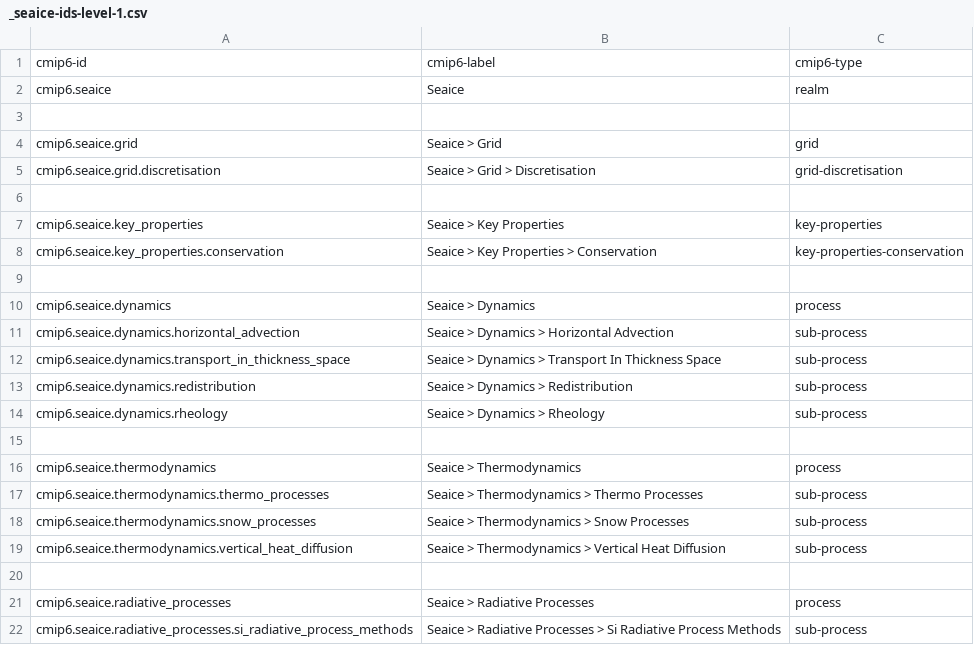
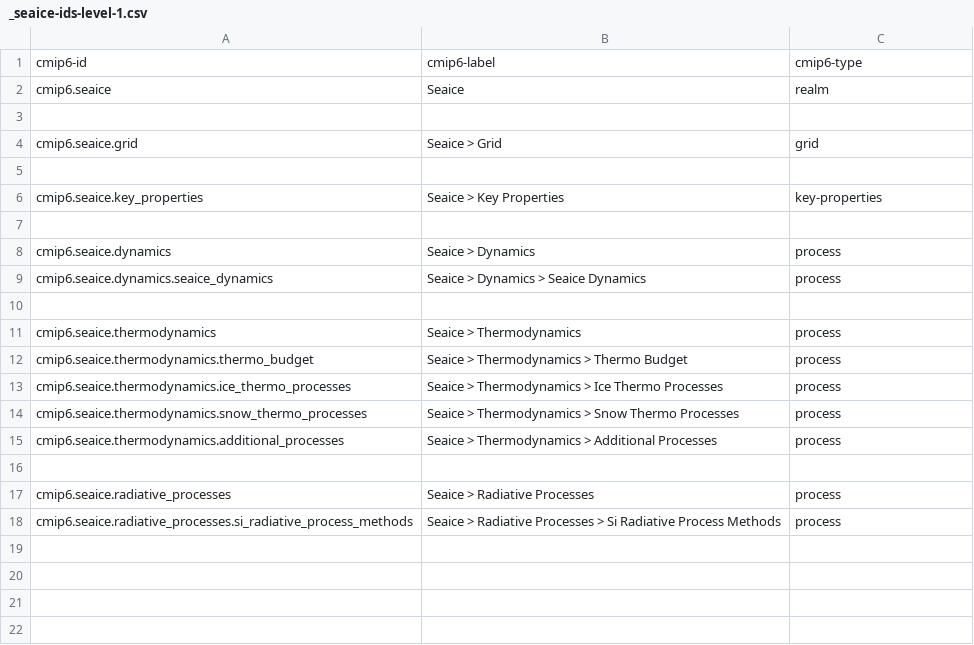
Before and after one commit to ES-DOC/cmip6-specializations-seaice, a CSV file: _seaice-ids-level-1.csv, drawn as a sheet.

```diff
--- a/_seaice-ids-level-1.csv
+++ b/_seaice-ids-level-1.csv
@@ -4,19 +4,15 @@ cmip6.seaice, Seaice, realm
 cmip6.seaice.grid, Seaice > Grid, grid
-cmip6.seaice.grid.discretisation, Seaice > Grid > Discretisation, grid-discretisation
 , ,
 cmip6.seaice.key_properties, Seaice > Key Properties, key-properties
-cmip6.seaice.key_properties.conservation, Seaice > Key Properties > Conservation, key-properties-conservation
 , ,
 cmip6.seaice.dynamics, Seaice > Dynamics, process
-cmip6.seaice.dynamics.horizontal_advection, Seaice > Dynamics > Horizontal Advection, sub-process
-cmip6.seaice.dynamics.transport_in_thickness_space, Seaice > Dynamics > Transport In Thickness Space, sub-process
-cmip6.seaice.dynamics.redistribution, Seaice > Dynamics > Redistribution, sub-process
-cmip6.seaice.dynamics.rheology, Seaice > Dynamics > Rheology, sub-process
+cmip6.seaice.dynamics.seaice_dynamics, Seaice > Dynamics > Seaice Dynamics, process
 , ,
 cmip6.seaice.thermodynamics, Seaice > Thermodynamics, process
-cmip6.seaice.thermodynamics.thermo_processes, Seaice > Thermodynamics > Thermo Processes, sub-process
-cmip6.seaice.thermodynamics.snow_processes, Seaice > Thermodynamics > Snow Processes, sub-process
-cmip6.seaice.thermodynamics.vertical_heat_diffusion, Seaice > Thermodynamics > Vertical Heat Diffusion, sub-process
+cmip6.seaice.thermodynamics.thermo_budget, Seaice > Thermodynamics > Thermo Budget, process
+cmip6.seaice.thermodynamics.ice_thermo_processes, Seaice > Thermodynamics > Ice Thermo Processes, process
+cmip6.seaice.thermodynamics.snow_thermo_processes, Seaice > Thermodynamics > Snow Thermo Processes, process
+cmip6.seaice.thermodynamics.additional_processes, Seaice > Thermodynamics > Additional Processes, process
 , ,
 cmip6.seaice.radiative_processes, Seaice > Radiative Processes, process
-cmip6.seaice.radiative_processes.si_radiative_process_methods, Seaice > Radiative Processes > Si Radiative Process Methods, sub-process
+cmip6.seaice.radiative_processes.si_radiative_process_methods, Seaice > Radiative Processes > Si Radiative Process Methods, process
```
Also changed, not shown: _seaice-ids-level-2.csv, _seaice-ids-level-3.csv, 4 other files.
